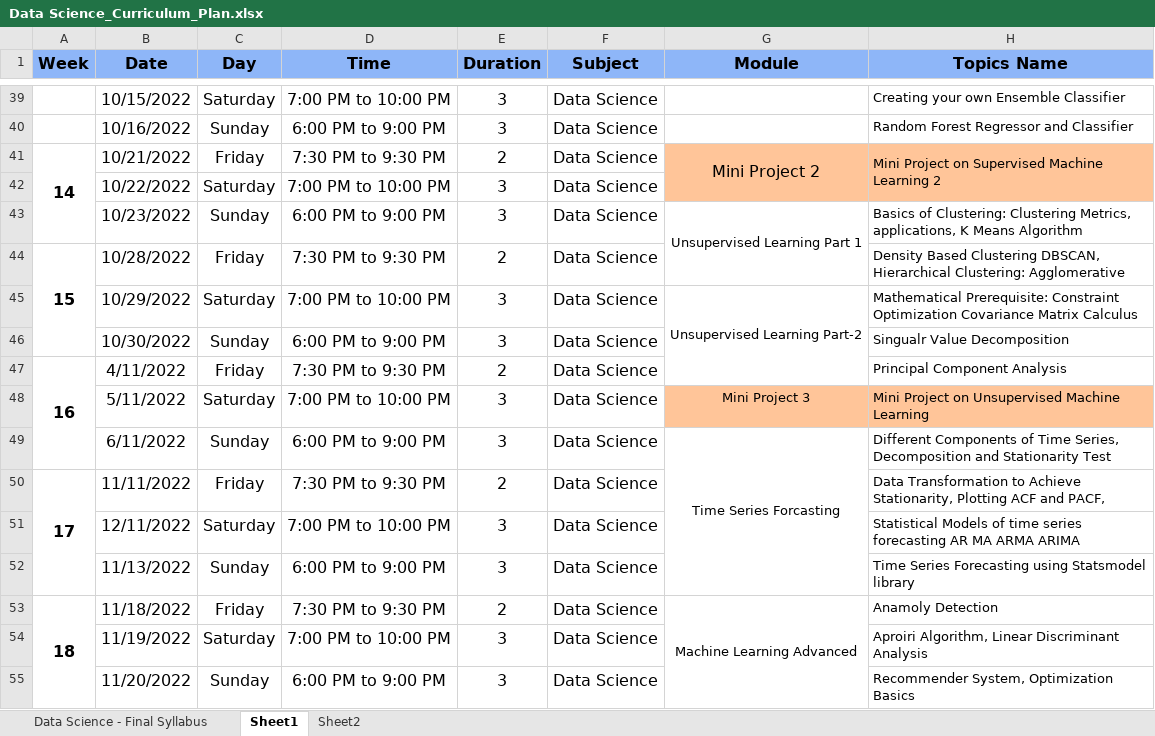
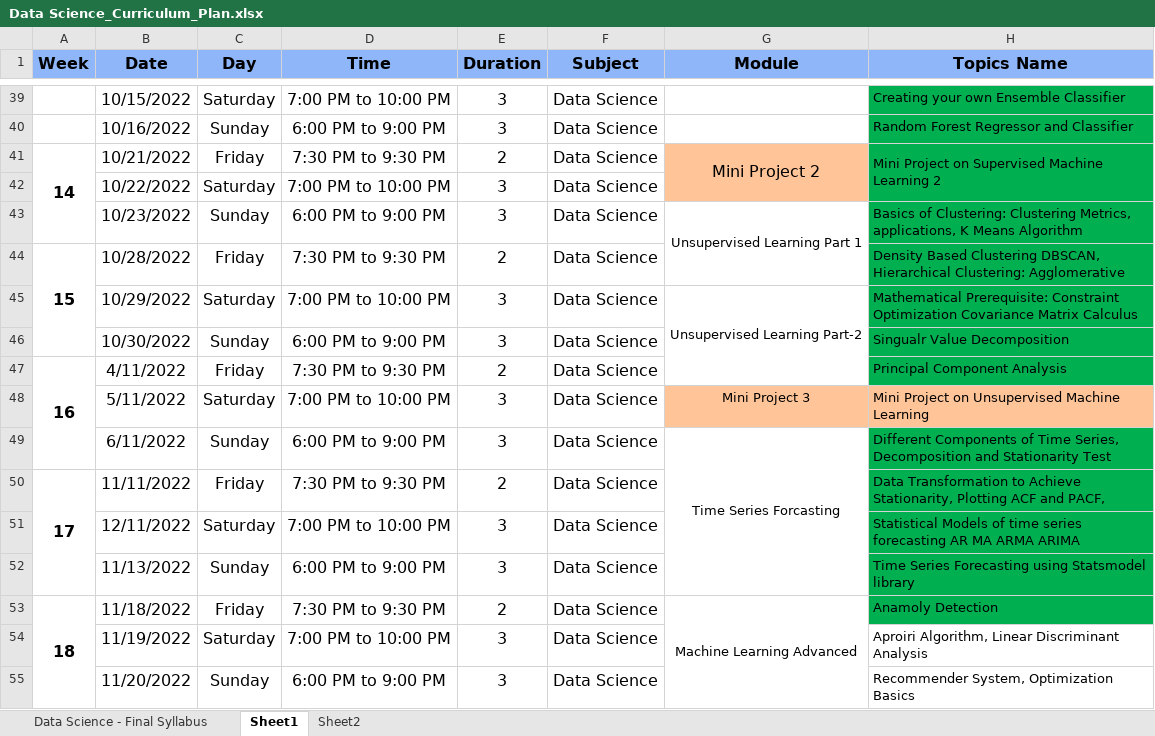
Before and after one commit to amity1415/eKeeda, an Excel workbook: Data Science_Curriculum_Plan.xlsx, sheet Sheet1, drawn as a sheet; only a part is shown, gaps mark what is left out; values as stored, in another font and other column widths than the file's, no borders; the diff covers the shown part only; the diff names each change by its address in the sheet, - before the commit and + after, or states it on an @@ line.

```diff
--- a/Data Science_Curriculum_Plan.xlsx (sheet Sheet1)
+++ b/Data Science_Curriculum_Plan.xlsx (sheet Sheet1)
-H39:H40 fill: none
+H39:H40 fill: #00B050
-H41:H42 fill: #FFC599
+H41:H42 fill: #00B050
-H43:H47 fill: none
+H43:H47 fill: #00B050
-H49:H53 fill: none
+H49:H53 fill: #00B050
```
Also changed, not shown: cell formats elsewhere in this sheet, 35 other files.
